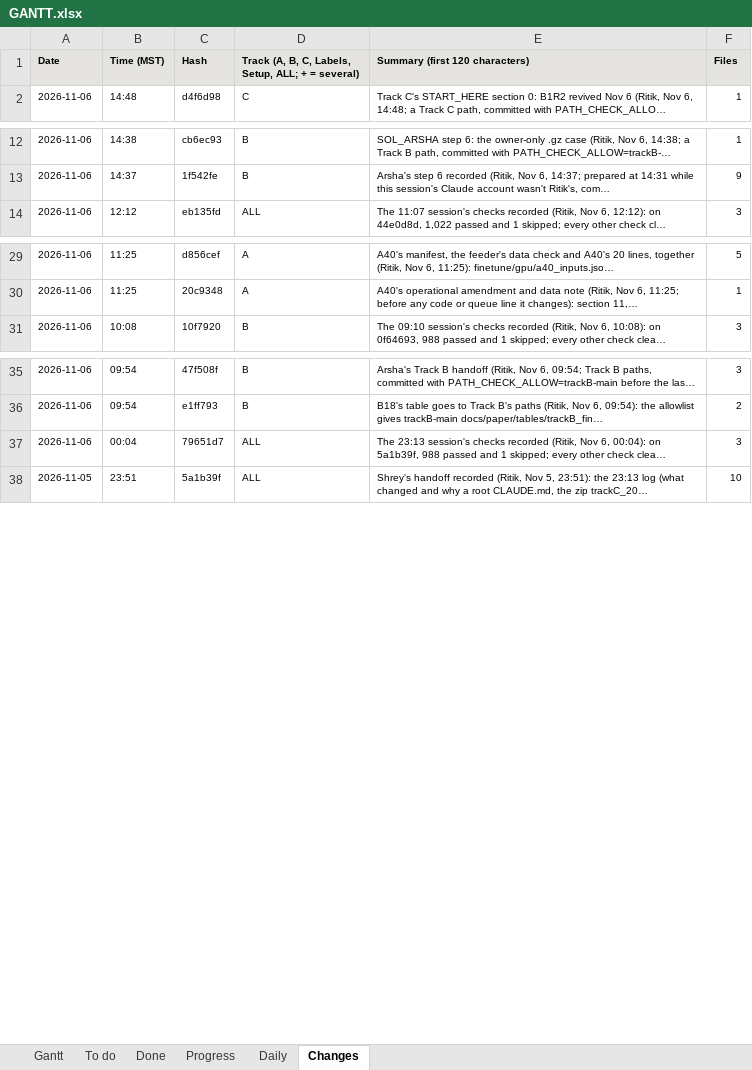
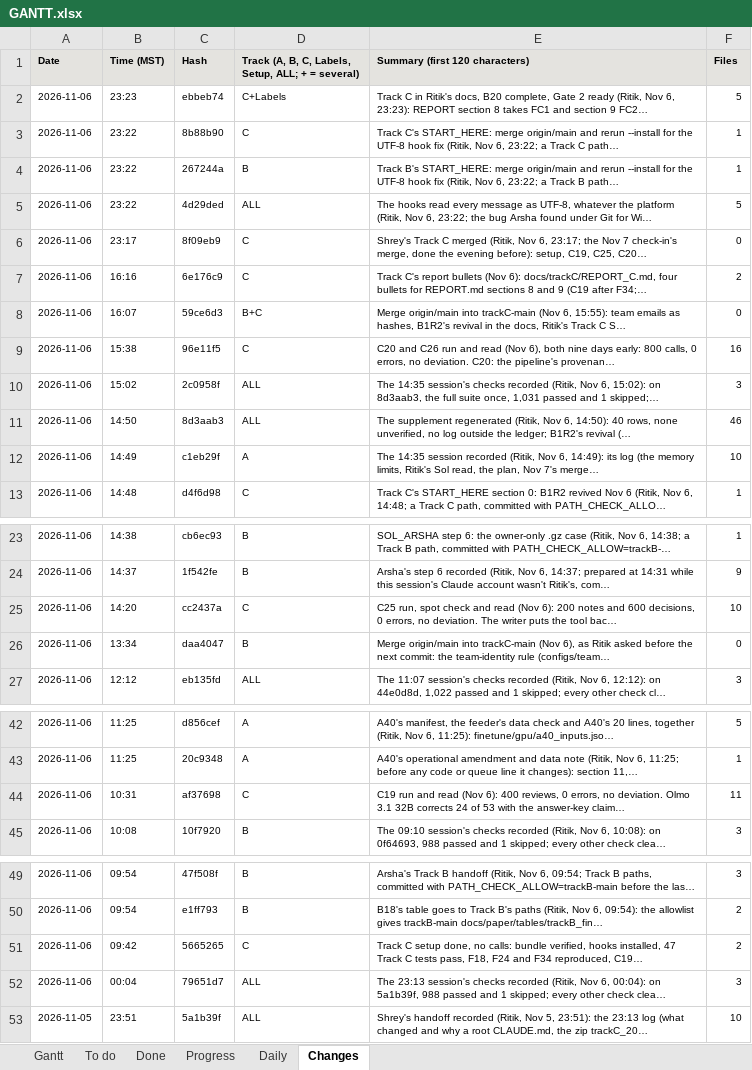
Before and after one commit to shrey-Bish/cse598-cot-faithfulness, an Excel workbook: docs/status/GANTT.xlsx, sheet Changes, drawn as a sheet; only a part is shown, gaps mark what is left out; values as stored, in another font and other column widths than the file's, no borders; the diff names each change by its address in the sheet, - before the commit and + after, or states it on an @@ line.

Commit message:
The 23:16 session recorded (Ritik, Nov 6, 23:24): its log (the plan; Shrey's merge; Track C's FC1-FC4 into REPORT; Gate 2 ready; A40's training verified sound; B1R2's part 6 and its sweep; A41 and A42's timing; B20 complete against its design and read now by its rule; the UTF-8 hook fix; the messages for Arsha and Shrey; the optional Sol block); the daily's section 5 and For Nov 7; INDEX, LATEST, STATUS and the Gantt.

```diff
--- a/docs/status/GANTT.xlsx (sheet Changes)
+++ b/docs/status/GANTT.xlsx (sheet Changes)
+row 2: 2026-11-06 | 23:23 | ebbeb74 | C+Labels | Track C in Ritik's docs, B20 complete, Gate 2 ready (Ritik, Nov 6, 23:23): REPORT section 8 takes FC1 and section 9 FC2… | 5
+row 3: 2026-11-06 | 23:22 | 8b88b90 | C | Track C's START_HERE: merge origin/main and rerun --install for the UTF-8 hook fix (Ritik, Nov 6, 23:22; a Track C path… | 1
+row 4: 2026-11-06 | 23:22 | 267244a | B | Track B's START_HERE: merge origin/main and rerun --install for the UTF-8 hook fix (Ritik, Nov 6, 23:22; a Track B path… | 1
+row 5: 2026-11-06 | 23:22 | 4d29ded | ALL | The hooks read every message as UTF-8, whatever the platform (Ritik, Nov 6, 23:22; the bug Arsha found under Git for Wi… | 5
+row 6: 2026-11-06 | 23:17 | 8f09eb9 | C | Shrey's Track C merged (Ritik, Nov 6, 23:17; the Nov 7 check-in's merge, done the evening before): setup, C19, C25, C20… | 0
+row 7: 2026-11-06 | 16:16 | 6e176c9 | C | Track C's report bullets (Nov 6): docs/trackC/REPORT_C.md, four bullets for REPORT.md sections 8 and 9 (C19 after F34;… | 2
+row 8: 2026-11-06 | 16:07 | 59ce6d3 | B+C | Merge origin/main into trackC-main (Nov 6, 15:55): team emails as hashes, B1R2's revival in the docs, Ritik's Track C S… | 0
+row 9: 2026-11-06 | 15:38 | 96e11f5 | C | C20 and C26 run and read (Nov 6), both nine days early: 800 calls, 0 errors, no deviation. C20: the pipeline's provenan… | 16
+row 10: 2026-11-06 | 15:02 | 2c0958f | ALL | The 14:35 session's checks recorded (Ritik, Nov 6, 15:02): on 8d3aab3, the full suite once, 1,031 passed and 1 skipped;… | 3
+row 11: 2026-11-06 | 14:50 | 8d3aab3 | ALL | The supplement regenerated (Ritik, Nov 6, 14:50): 40 rows, none unverified, no log outside the ledger; B1R2's revival (… | 46
+row 12: 2026-11-06 | 14:49 | c1eb29f | A | The 14:35 session recorded (Ritik, Nov 6, 14:49): its log (the memory limits, Ritik's Sol read, the plan, Nov 7's merge… | 10
+row 25: 2026-11-06 | 14:20 | cc2437a | C | C25 run, spot check and read (Nov 6): 200 notes and 600 decisions, 0 errors, no deviation. The writer puts the tool bac… | 10
+row 26: 2026-11-06 | 13:34 | daa4047 | B | Merge origin/main into trackC-main (Nov 6), as Ritik asked before the next commit: the team-identity rule (configs/team… | 0
+row 44: 2026-11-06 | 10:31 | af37698 | C | C19 run and read (Nov 6): 400 reviews, 0 errors, no deviation. Olmo 3.1 32B corrects 24 of 53 with the answer-key claim… | 11
+row 51: 2026-11-06 | 09:42 | 5665265 | C | Track C setup done, no calls: bundle verified, hooks installed, 47 Track C tests pass, F18, F24 and F34 reproduced, C19… | 2
```
Also changed, not shown: sheet To do, sheet Gantt, sheet Done, sheet Daily, sheet Progress, 7 other files.
